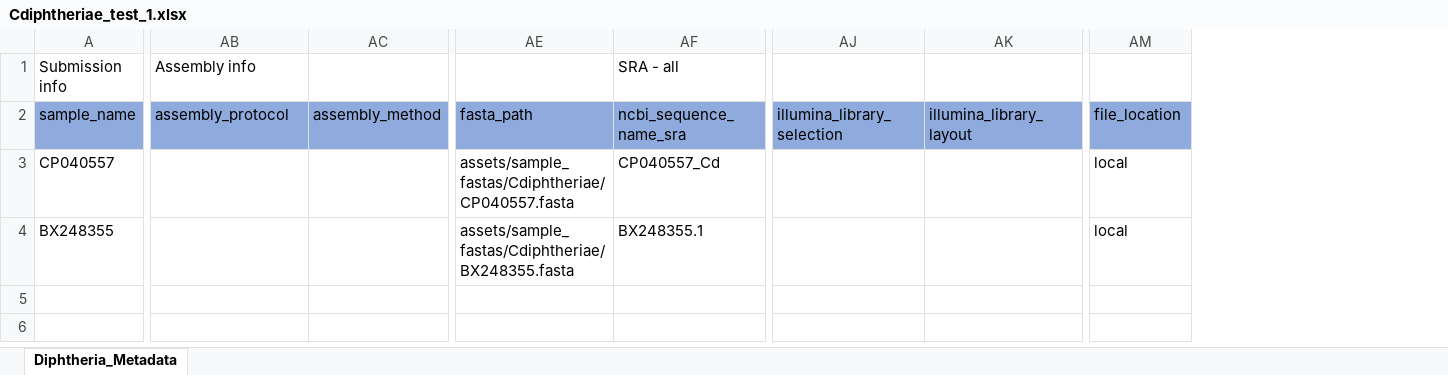
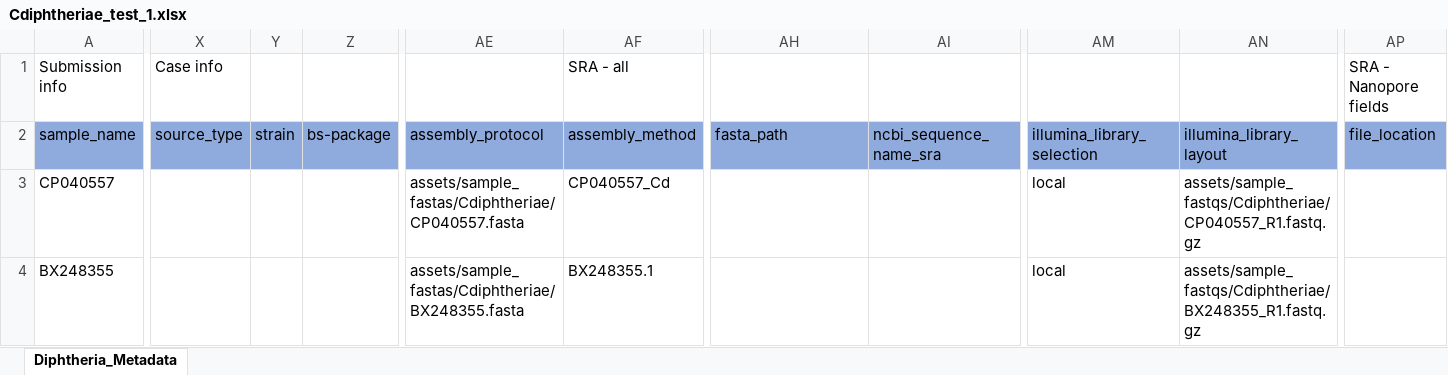
Before and after one commit to CDCgov/tostadas, an Excel workbook: assets/sample_metadata/Cdiphtheriae_test_1.xlsx, sheet Diphtheria_Metadata, drawn as a sheet; only a part is shown, gaps mark what is left out; values as stored, in another font and other column widths than the file's, no borders; addresses are those after the commit; the diff covers the shown part only; the diff names each change by its address in the sheet, - before the commit and + after, or states it on an @@ line.

```diff
--- a/assets/sample_metadata/Cdiphtheriae_test_1.xlsx (sheet Diphtheria_Metadata)
+++ b/assets/sample_metadata/Cdiphtheriae_test_1.xlsx (sheet Diphtheria_Metadata)
+column X (source_type), row 1: Case info
+column Y (strain), empty
+column Z (bs-package), empty
-AE1 (assembly_protocol): Assembly info
+AE1 (assembly_protocol): (empty)
-AF1 (assembly_method): (empty)
+AF1 (assembly_method): SRA - all
-AI1 (ncbi_sequence_name_sra): SRA - all
+AI1 (ncbi_sequence_name_sra): (empty)
-AP1 (file_location): (empty)
+AP1 (file_location): SRA - Nanopore fields
-AE3 (assembly_protocol): (empty)
+AE3 (assembly_protocol): assets/sample_fastas/Cdiphtheriae/CP040557.fasta
-AF3 (assembly_method): (empty)
+AF3 (assembly_method): CP040557_Cd
-AH3 (fasta_path): assets/sample_fastas/Cdiphtheriae/CP040557.fasta
+AH3 (fasta_path): (empty)
-AI3 (ncbi_sequence_name_sra): CP040557_Cd
+AI3 (ncbi_sequence_name_sra): (empty)
-AM3:AM4 (illumina_library_selection): (empty)
+AM3:AM4 (illumina_library_selection): local
-AN3 (illumina_library_layout): (empty)
+AN3 (illumina_library_layout): assets/sample_fastqs/Cdiphtheriae/CP040557_R1.fastq.gz
-AP3:AP4 (file_location): local
+AP3:AP4 (file_location): (empty)
-AE4 (assembly_protocol): (empty)
+AE4 (assembly_protocol): assets/sample_fastas/Cdiphtheriae/BX248355.fasta
-AF4 (assembly_method): (empty)
+AF4 (assembly_method): BX248355.1
-AH4 (fasta_path): assets/sample_fastas/Cdiphtheriae/BX248355.fasta
+AH4 (fasta_path): (empty)
-AI4 (ncbi_sequence_name_sra): BX248355.1
+AI4 (ncbi_sequence_name_sra): (empty)
-AN4 (illumina_library_layout): (empty)
+AN4 (illumina_library_layout): assets/sample_fastqs/Cdiphtheriae/BX248355_R1.fastq.gz
```
Also changed, not shown: 11 edited cells elsewhere in this sheet, assets/sample_metadata/MPXV_user_provided_annotations.xlsx, assets/sample_metadata/VARV_metadata_Sample_Run_1.xlsx, 1 other file.
